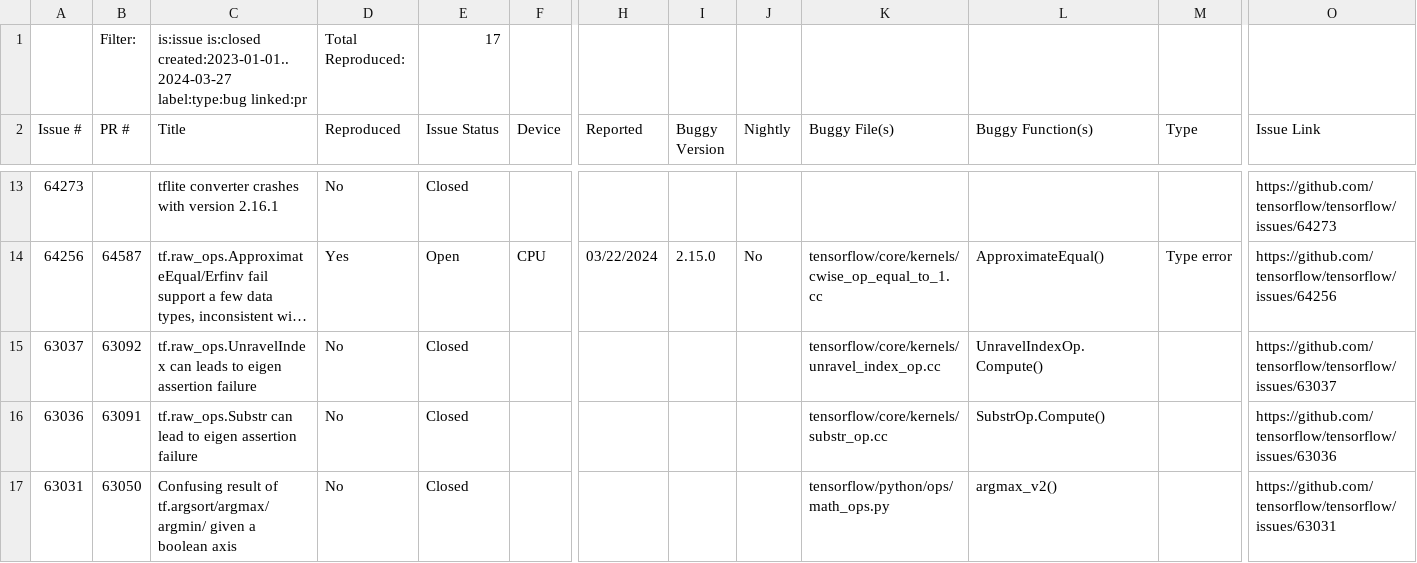
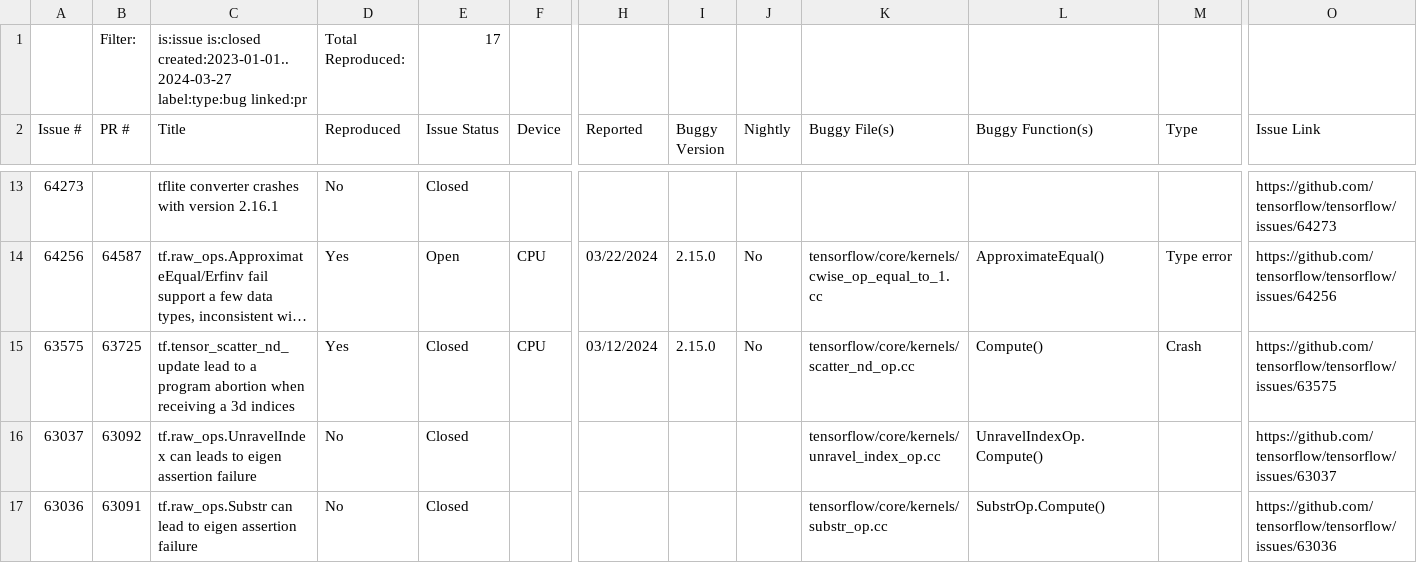
Before and after one commit to ncsu-swat/bugsindlls, a CSV file: bug_dataset_tensorflow.csv, drawn as a sheet; only a part is shown, gaps mark what is left out; the shorter side is filled out with more unchanged rows; long unchanged cells end in …; rows hold the shown columns only; the diff names each change by its address in the sheet, - before the commit and + after, or states it on an @@ line.

Commit message:
Added bug from issue no. 63575.py - tensorflow

```diff
--- a/bug_dataset_tensorflow.csv
+++ b/bug_dataset_tensorflow.csv
+row 15: 63575 | 63725 | tf.tensor_scatter_nd_update lead to a program abortion when receiving a 3d indices | Yes | Closed | CPU | 03/12/2024 | 2.15.0 | No | tensorflow/core/kernels/scatter_nd_op.cc | Compute() | Crash | https://github.com/tensorflow/tensorflow/issues/63575
```
Also changed, not shown: 4 other files.
